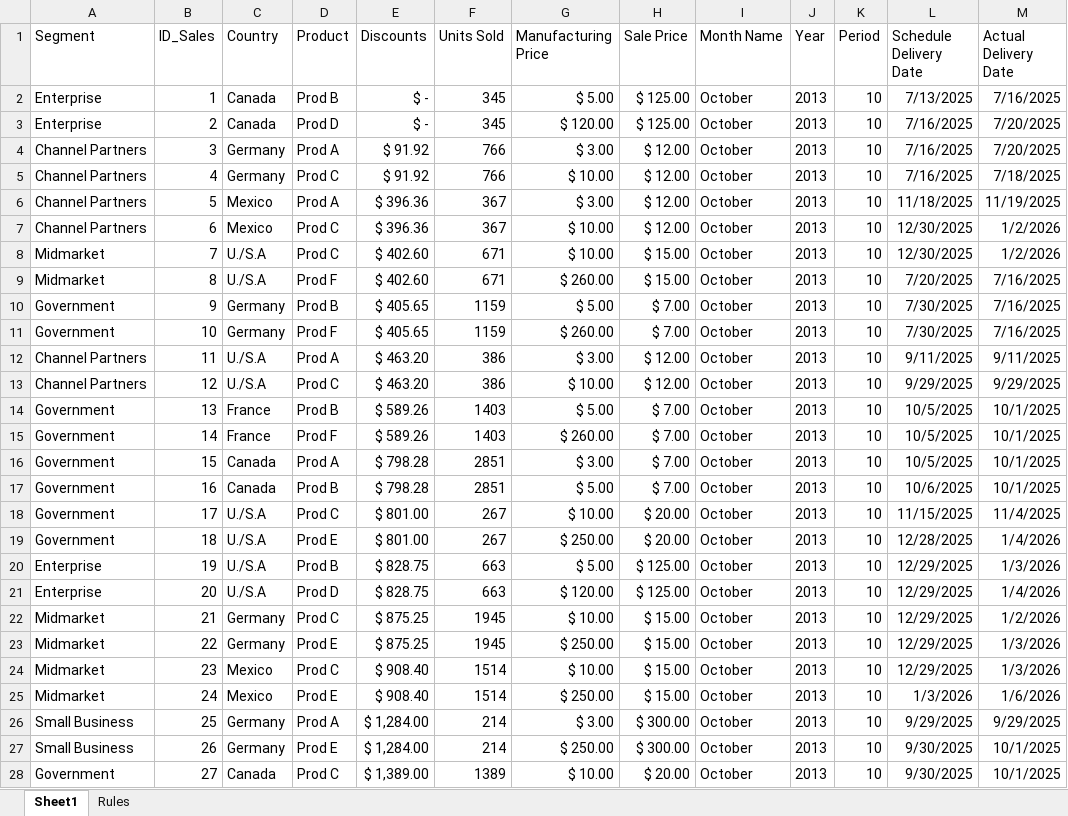
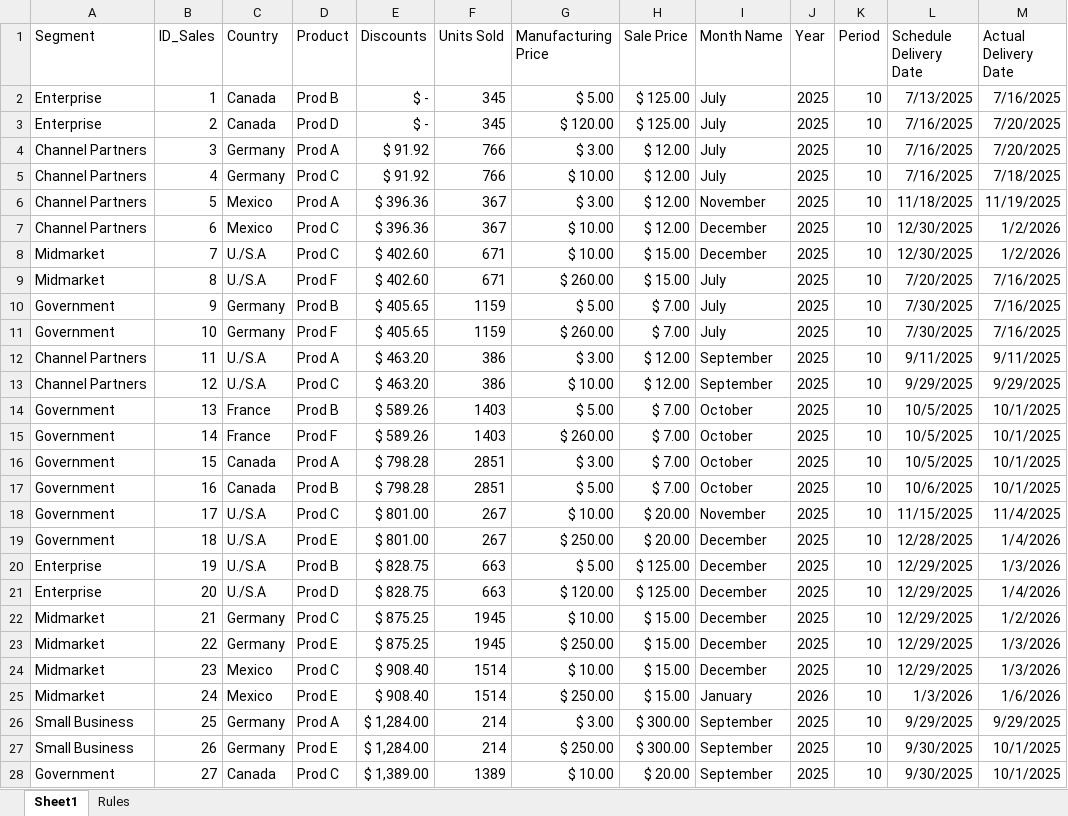
Before and after one commit to EduardoGlzF/PBICourses, an Excel workbook: Sample4_WithDate.xlsx, sheet Sheet1, drawn as a sheet; only a part is shown; values as stored, in another font and other column widths than the file's, no borders; table styles not drawn; the diff covers the shown part only; the diff names each change by its address in the sheet, - before the commit and + after, or states it on an @@ line.

```diff
--- a/Sample4_WithDate.xlsx (sheet Sheet1)
+++ b/Sample4_WithDate.xlsx (sheet Sheet1)
-I2:I5 (Month Name): October
+I2:I5 (Month Name): July
-J2:J24 (Year): 2013
+J2:J24 (Year): 2025
-I6 (Month Name): October
+I6 (Month Name): November
-I7:I8 (Month Name): October
+I7:I8 (Month Name): December
-I9:I11 (Month Name): October
+I9:I11 (Month Name): July
-I12:I13 (Month Name): October
+I12:I13 (Month Name): September
-I18 (Month Name): October
+I18 (Month Name): November
-I19:I24 (Month Name): October
+I19:I24 (Month Name): December
-I25 (Month Name): October
+I25 (Month Name): January
-J25 (Year): 2013
+J25 (Year): 2026
-I26:I28 (Month Name): October
+I26:I28 (Month Name): September
-J26:J28 (Year): 2013
+J26:J28 (Year): 2025
```
Also changed, not shown: 6 added rows and 282 edited cells elsewhere in this sheet, formulas that keep their value, Sample3_WithDate.xlsx.
